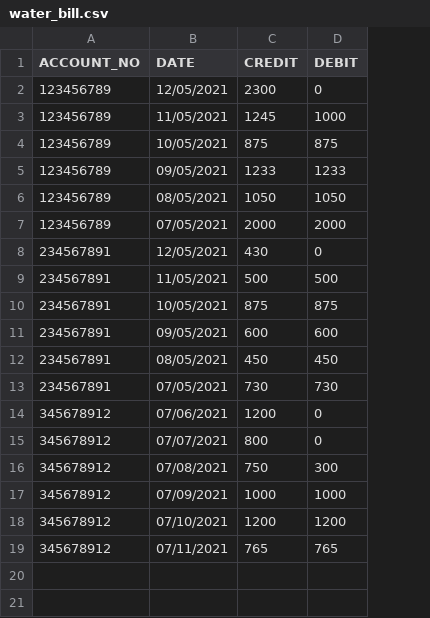
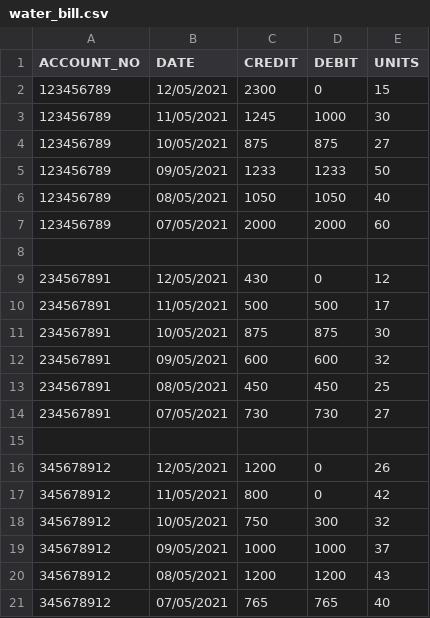
Before and after one commit to EarthmanAman/bill, a CSV file: main/water_bill.csv, drawn as a sheet; addresses are those after the commit; the diff names each change by its address in the sheet, - before the commit and + after, or states it on an @@ line.

```diff
--- a/main/water_bill.csv
+++ b/main/water_bill.csv
+column E (UNITS), rows 2-7: 15 | 30 | 27 | 50 | 40 | 60; rows 9-14: 12 | 17 | 30 | 32 | 25 | 27; rows 16-21: 26 | 42 | 32 | 37 | 43 | 40
+row 8: (empty)
+row 15: (empty)
-B16 (DATE): 07/06/2021
+B16 (DATE): 12/05/2021
-B17 (DATE): 07/07/2021
+B17 (DATE): 11/05/2021
-B18 (DATE): 07/08/2021
+B18 (DATE): 10/05/2021
-B19 (DATE): 07/09/2021
+B19 (DATE): 09/05/2021
-B20 (DATE): 07/10/2021
+B20 (DATE): 08/05/2021
-B21 (DATE): 07/11/2021
+B21 (DATE): 07/05/2021
```
Also changed, not shown: main/dstv_bill.csv, main/kplc_bill.csv, 6 other files.
